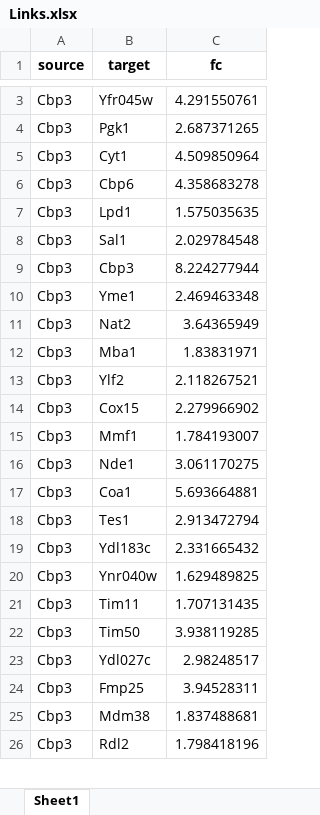
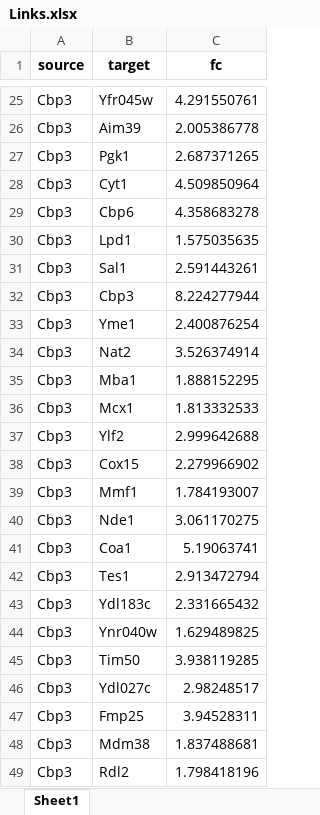
Before and after one commit to wasimaftab/BioID_Proteomics, an Excel workbook: Example/Limma_output/Final_tsvs/Links.xlsx, sheet Sheet1, drawn as a sheet; only a part is shown, gaps mark what is left out; values as stored, in another font and other column widths than the file's, no borders; removed rows and columns are numbered as before the commit, all else as after; the diff covers the shown part only; the diff names each change by its address in the sheet, - before the commit and + after, or states it on an @@ line.

```diff
--- a/Example/Limma_output/Final_tsvs/Links.xlsx (sheet Sheet1)
+++ b/Example/Limma_output/Final_tsvs/Links.xlsx (sheet Sheet1)
+row 26: Cbp3 | Aim39 | 2.005386778
-C31 (fc): 2.029784548
+C31 (fc): 2.591443261
-C33 (fc): 2.469463348
+C33 (fc): 2.400876254
-C34 (fc): 3.64365949
+C34 (fc): 3.526374914
-C35 (fc): 1.83831971
+C35 (fc): 1.888152295
+row 36: Cbp3 | Mcx1 | 1.813332533
-C37 (fc): 2.118267521
+C37 (fc): 2.999642688
-C41 (fc): 5.693664881
+C41 (fc): 5.19063741
-row 21: Cbp3 | Tim11 | 1.707131435
```
Also changed, not shown: 8 added rows, 8 removed rows, 14 moved rows and 2 edited cells elsewhere in this sheet, 17 other files.
